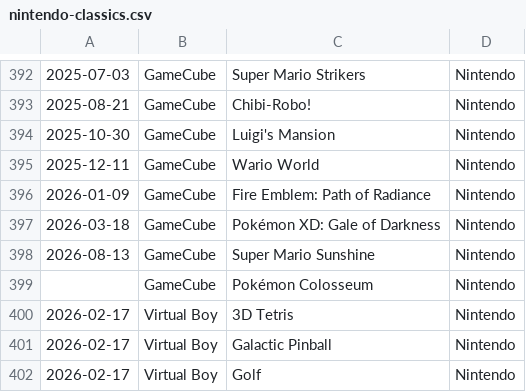
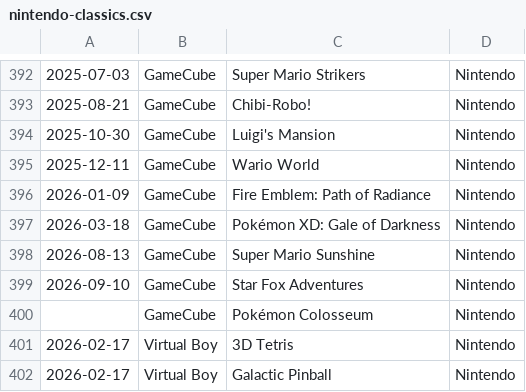
Before and after one commit to sethmlarson/nintendo-classics, a CSV file: nintendo-classics.csv, drawn as a sheet; only a part is shown, gaps mark what is left out; the shorter side is filled out with more unchanged rows.

Commit message:
Updated data for 2026-9-9

```diff
--- a/nintendo-classics.csv
+++ b/nintendo-classics.csv
@@ -398,2 +398,3 @@
 2026-08-13,GameCube,Super Mario Sunshine,Nintendo
+2026-09-10,GameCube,Star Fox Adventures,Nintendo
 ,GameCube,Pokémon Colosseum,Nintendo
```
Also changed, not shown: 1 other file.
